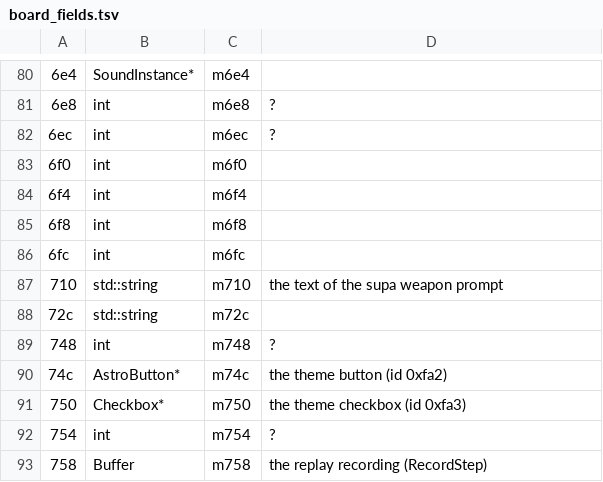
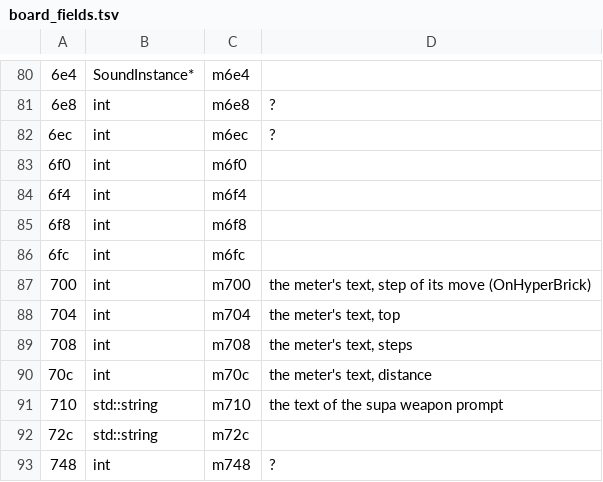
Before and after one commit to allisonpelton/byo-pop-private, a TSV file: games/astropop/docs/board_fields.tsv, drawn as a sheet; only a part is shown, gaps mark what is left out; the shorter side is filled out with more unchanged rows; the diff names each change by its address in the sheet, - before the commit and + after, or states it on an @@ line.

```diff
--- a/games/astropop/docs/board_fields.tsv
+++ b/games/astropop/docs/board_fields.tsv
+row 87: 700 | int | m700 | the meter's text, step of its move (OnHyperBrick)
+row 88: 704 | int | m704 | the meter's text, top
+row 89: 708 | int | m708 | the meter's text, steps
+row 90: 70c | int | m70c | the meter's text, distance
```
Also changed, not shown: 8 other files.
